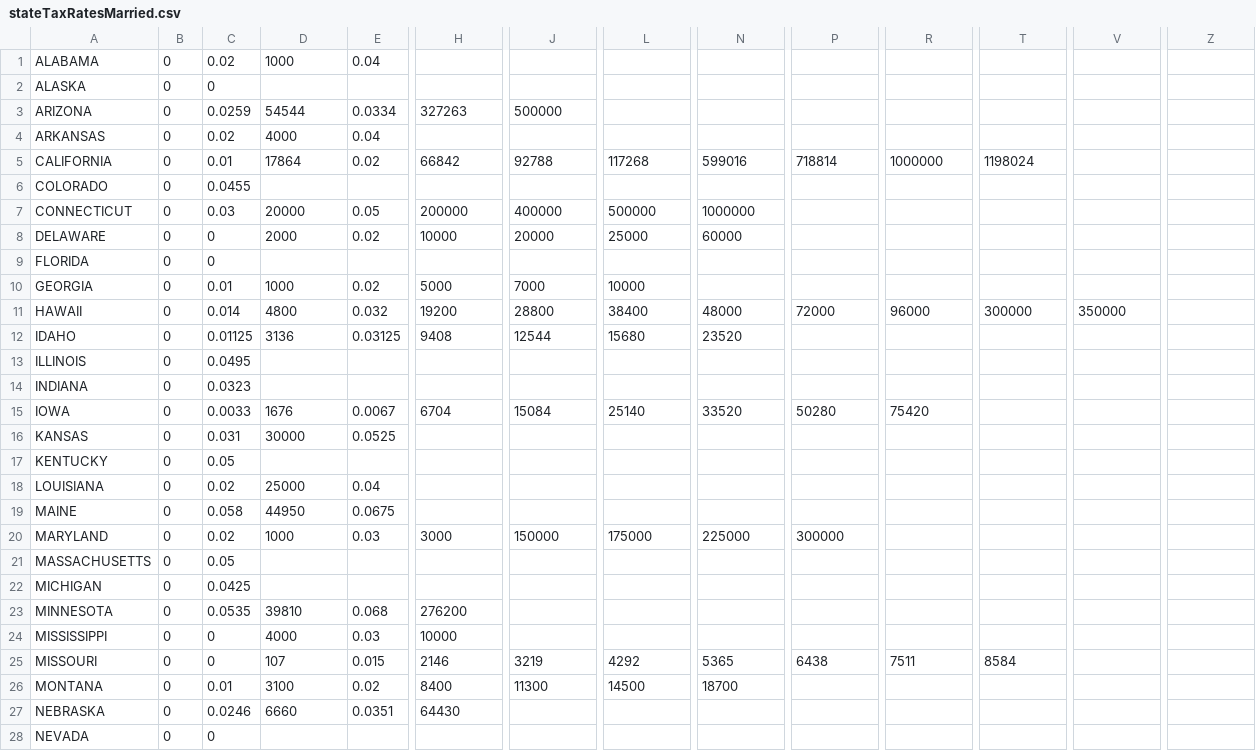
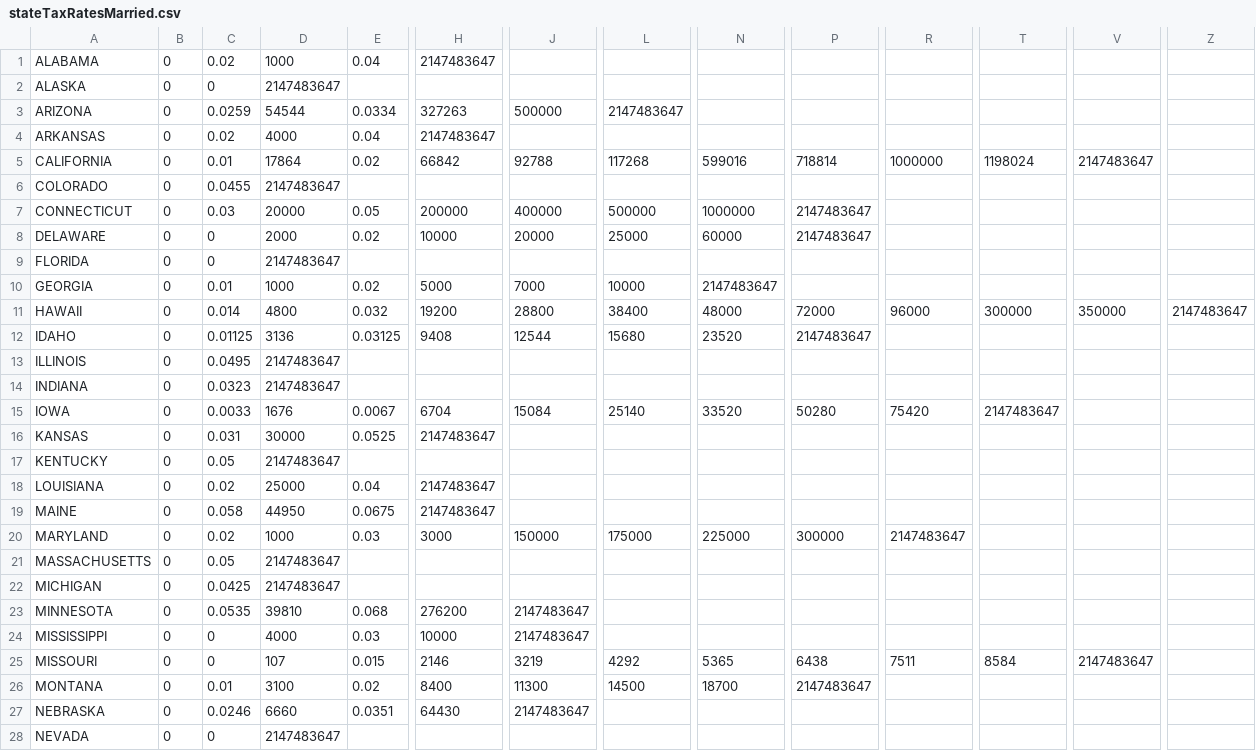
Before and after one commit to UTSA-CS-3443/CalculatorCompendium, a CSV file: CalculatorCompendium/data/stateTaxRatesMarried.csv, drawn as a sheet; only a part is shown, gaps mark what is left out; the diff covers the shown part only; the diff names each change by its address in the sheet, - before the commit and + after, or states it on an @@ line.

```diff
--- a/CalculatorCompendium/data/stateTaxRatesMarried.csv
+++ b/CalculatorCompendium/data/stateTaxRatesMarried.csv
-H1: (empty)
+H1: 2147483647
-D2: (empty)
+D2: 2147483647
-L3: (empty)
+L3: 2147483647
-H4: (empty)
+H4: 2147483647
-V5: (empty)
+V5: 2147483647
-D6: (empty)
+D6: 2147483647
-P7:P8: (empty)
+P7:P8: 2147483647
-D9: (empty)
+D9: 2147483647
-N10: (empty)
+N10: 2147483647
-Z11: (empty)
+Z11: 2147483647
-P12: (empty)
+P12: 2147483647
-D13:D14: (empty)
+D13:D14: 2147483647
-T15: (empty)
+T15: 2147483647
-H16: (empty)
+H16: 2147483647
-D17: (empty)
+D17: 2147483647
-H18:H19: (empty)
+H18:H19: 2147483647
-R20: (empty)
+R20: 2147483647
-D21:D22: (empty)
+D21:D22: 2147483647
-J23:J24: (empty)
+J23:J24: 2147483647
-V25: (empty)
+V25: 2147483647
-P26: (empty)
+P26: 2147483647
-J27: (empty)
+J27: 2147483647
-D28: (empty)
+D28: 2147483647
```
Also changed, not shown: 23 edited cells elsewhere in this file, CalculatorCompendium/data/stateTaxRatesSingle.csv, 4 other files.
